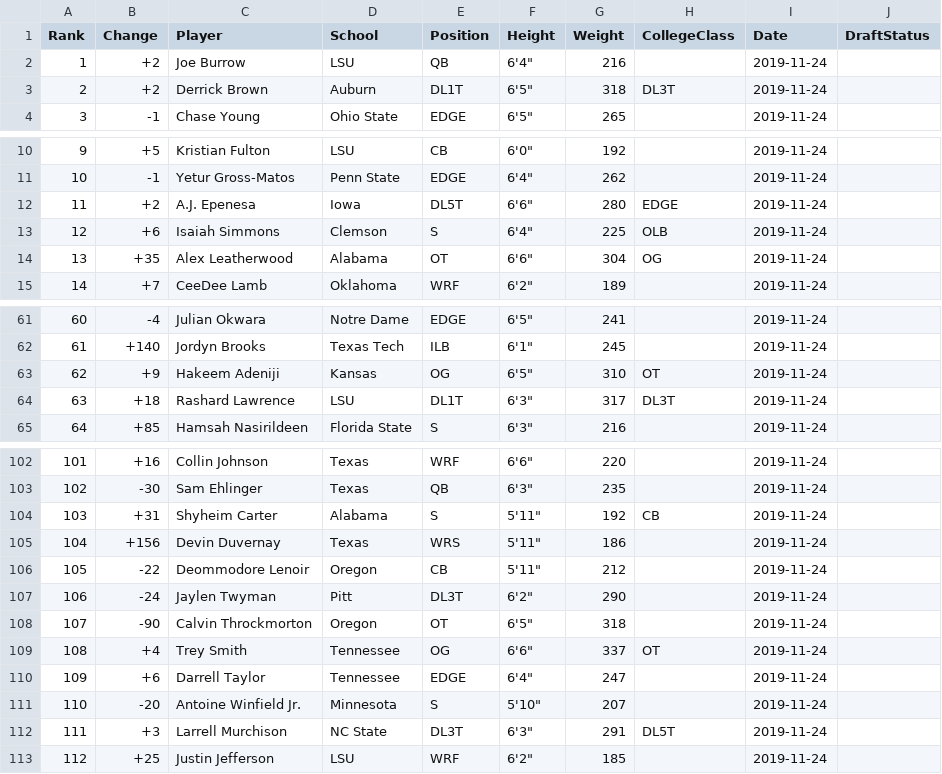
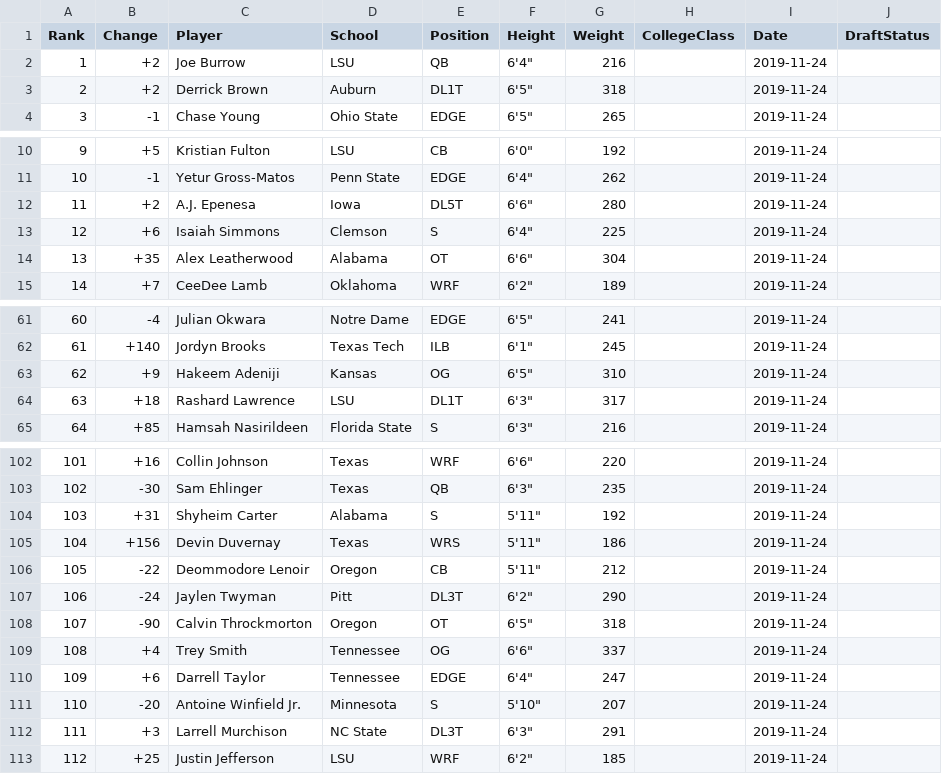
Before and after one commit to Leagify/scrapysharp-dt2020, a CSV file: src/scrapysharp/ranks/2019-11-24-ranks.csv, drawn as a sheet; only a part is shown, gaps mark what is left out; the diff covers the shown part only.

```diff
--- a/src/scrapysharp/ranks/2019-11-24-ranks.csv
+++ b/src/scrapysharp/ranks/2019-11-24-ranks.csv
@@ -2,3 +2,3 @@ Rank,Change,Player,School,Position,Height,Weight,CollegeClass,Date,DraftStatus
 1,+2,Joe Burrow,LSU,QB,"6'4""",216,,2019-11-24,
-2,+2,Derrick Brown,Auburn,DL1T,"6'5""",318,DL3T,2019-11-24,
+2,+2,Derrick Brown,Auburn,DL1T,"6'5""",318,,2019-11-24,
 3,-1,Chase Young,Ohio State,EDGE,"6'5""",265,,2019-11-24,
@@ -11,5 +11,5 @@ Rank,Change,Player,School,Position,Height,Weight,CollegeClass,Date,DraftStatus
 10,-1,Yetur Gross-Matos,Penn State,EDGE,"6'4""",262,,2019-11-24,
-11,+2,A.J. Epenesa,Iowa,DL5T,"6'6""",280,EDGE,2019-11-24,
-12,+6,Isaiah Simmons,Clemson,S,"6'4""",225,OLB,2019-11-24,
-13,+35,Alex Leatherwood,Alabama,OT,"6'6""",304,OG,2019-11-24,
+11,+2,A.J. Epenesa,Iowa,DL5T,"6'6""",280,,2019-11-24,
+12,+6,Isaiah Simmons,Clemson,S,"6'4""",225,,2019-11-24,
+13,+35,Alex Leatherwood,Alabama,OT,"6'6""",304,,2019-11-24,
 14,+7,CeeDee Lamb,Oklahoma,WRF,"6'2""",189,,2019-11-24,
@@ -62,4 +62,4 @@ Rank,Change,Player,School,Position,Height,Weight,CollegeClass,Date,DraftStatus
 61,+140,Jordyn Brooks,Texas Tech,ILB,"6'1""",245,,2019-11-24,
-62,+9,Hakeem Adeniji,Kansas,OG,"6'5""",310,OT,2019-11-24,
-63,+18,Rashard Lawrence,LSU,DL1T,"6'3""",317,DL3T,2019-11-24,
+62,+9,Hakeem Adeniji,Kansas,OG,"6'5""",310,,2019-11-24,
+63,+18,Rashard Lawrence,LSU,DL1T,"6'3""",317,,2019-11-24,
 64,+85,Hamsah Nasirildeen,Florida State,S,"6'3""",216,,2019-11-24,
@@ -103,3 +103,3 @@ Rank,Change,Player,School,Position,Height,Weight,CollegeClass,Date,DraftStatus
 102,-30,Sam Ehlinger,Texas,QB,"6'3""",235,,2019-11-24,
-103,+31,Shyheim Carter,Alabama,S,"5'11""",192,CB,2019-11-24,
+103,+31,Shyheim Carter,Alabama,S,"5'11""",192,,2019-11-24,
 104,+156,Devin Duvernay,Texas,WRS,"5'11""",186,,2019-11-24,
@@ -108,6 +108,6 @@ Rank,Change,Player,School,Position,Height,Weight,CollegeClass,Date,DraftStatus
 107,-90,Calvin Throckmorton,Oregon,OT,"6'5""",318,,2019-11-24,
-108,+4,Trey Smith,Tennessee,OG,"6'6""",337,OT,2019-11-24,
+108,+4,Trey Smith,Tennessee,OG,"6'6""",337,,2019-11-24,
 109,+6,Darrell Taylor,Tennessee,EDGE,"6'4""",247,,2019-11-24,
 110,-20,Antoine Winfield Jr.,Minnesota,S,"5'10""",207,,2019-11-24,
-111,+3,Larrell Murchison,NC State,DL3T,"6'3""",291,DL5T,2019-11-24,
+111,+3,Larrell Murchison,NC State,DL3T,"6'3""",291,,2019-11-24,
 112,+25,Justin Jefferson,LSU,WRF,"6'2""",185,,2019-11-24,
```
Also changed, not shown: 9 edited cells elsewhere in this file, src/scrapysharp/ranks/2019-08-21-ranks.csv, src/scrapysharp/ranks/2019-08-29-ranks.csv, 7 other files.
